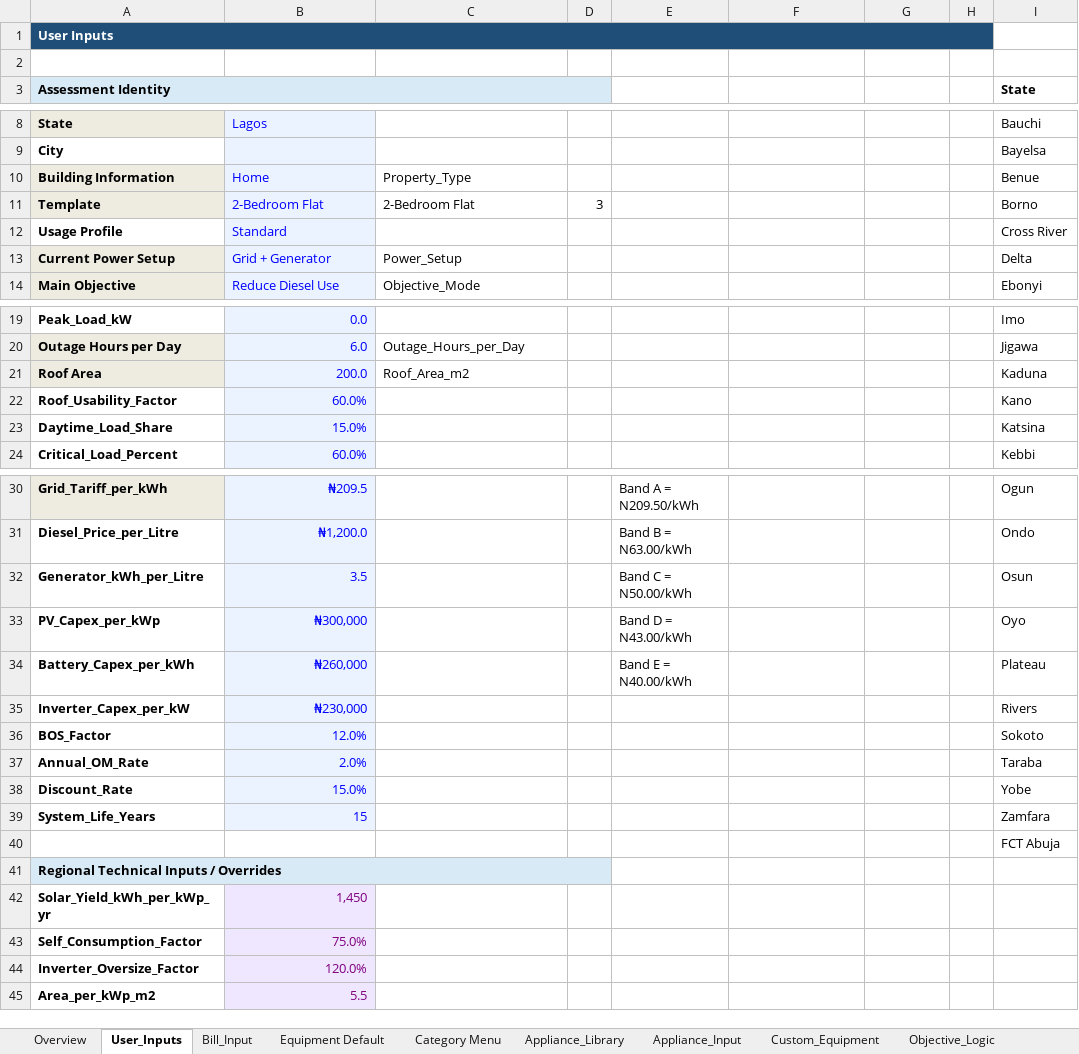
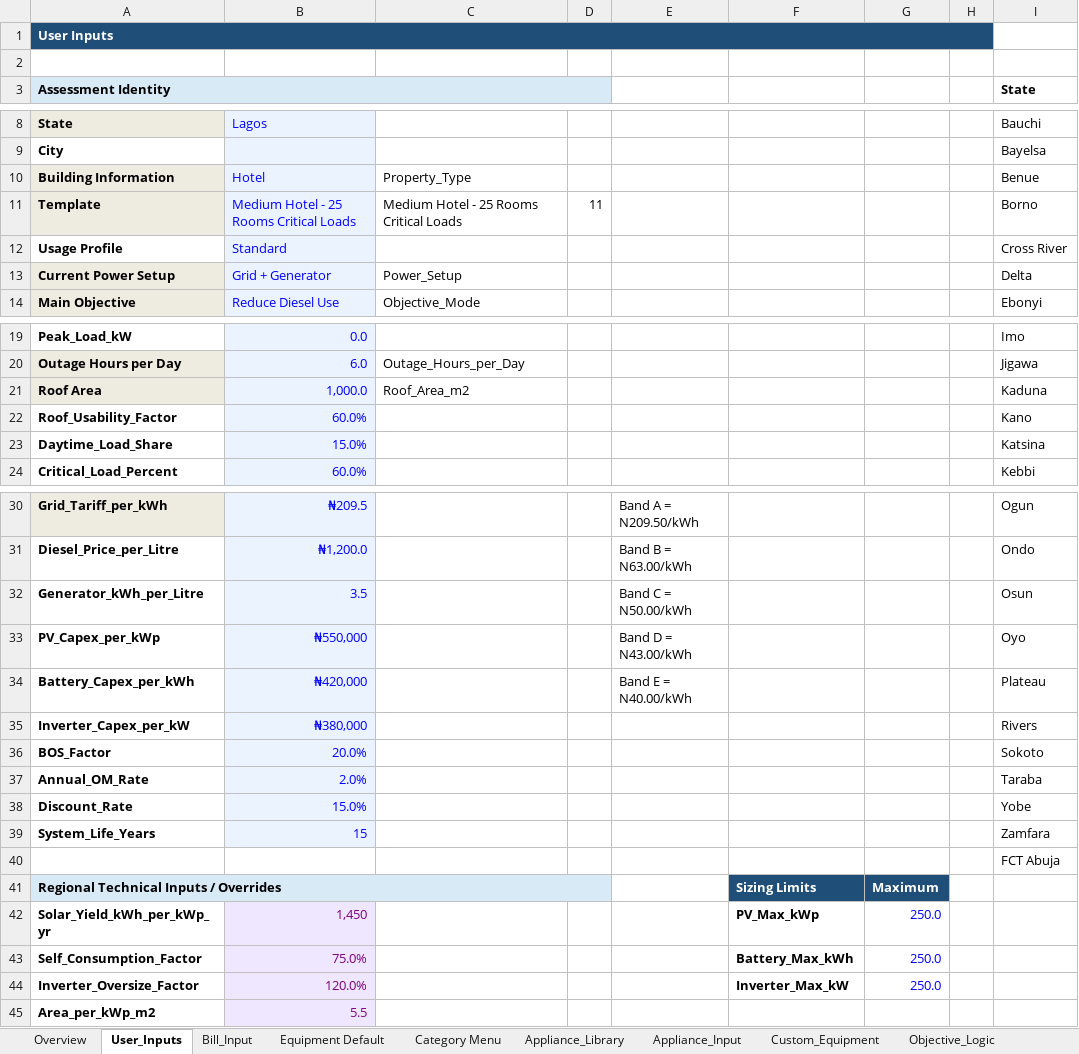
Before and after one commit to Ratheesh-Angular/Solarvy-Backend, an Excel workbook: excel/solarvy_final_version.xlsx, sheet User_Inputs, drawn as a sheet; only a part is shown, gaps mark what is left out; values as stored, in another font and other column widths than the file's, no borders; charts and pictures not drawn; the diff names each change by its address in the sheet, - before the commit and + after, or states it on an @@ line.

```diff
--- a/excel/solarvy_final_version.xlsx (sheet User_Inputs)
+++ b/excel/solarvy_final_version.xlsx (sheet User_Inputs)
-B10: Home
+B10: Hotel
-B11: 2-Bedroom Flat
+B11: Medium Hotel - 25 Rooms Critical Loads
-C11: 2-Bedroom Flat
+C11: Medium Hotel - 25 Rooms Critical Loads
-D11: 3
+D11: 11
-B21: 200.0
+B21: 1,000.0
-B33: ₦300,000
+B33: ₦550,000
-B34: ₦260,000
+B34: ₦420,000
-B35: ₦230,000
+B35: ₦380,000
-B36: 12.0%
+B36: 20.0%
-F41: (empty)
+F41: Sizing Limits
-F41:G41 fill: none
+F41:G41 fill: #1F4E78
-G41: (empty)
+G41: Maximum
-F42: (empty)
+F42: PV_Max_kWp
-G42:G44: (empty)
+G42:G44: 250.0
-F43: (empty)
+F43: Battery_Max_kWh
-F44: (empty)
+F44: Inverter_Max_kW
```
Also changed, not shown: sheet Appliance_Input, sheet Custom_Equipment, sheet Equipment Default, sheet Installer_Results_Output, sheet Match_Engine, sheet Strategy_Comparison, 9 more sheets, other sheet tabs, formulas that keep their value, charts or pictures, 1 other file.
